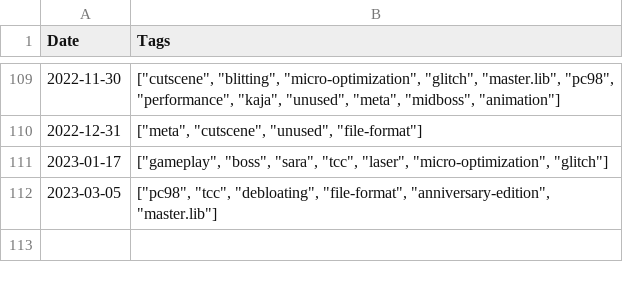
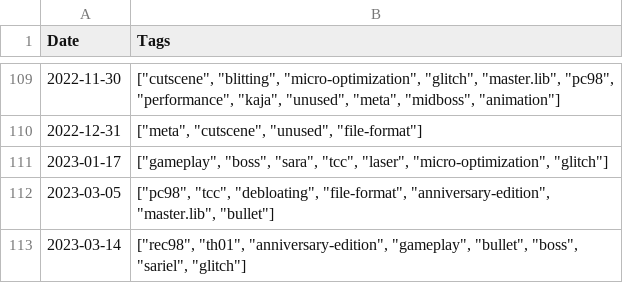
Before and after one commit to nmlgc/rec98.nmlgc.net, a TSV file: db/blog_tags.tsv, drawn as a sheet; only a part is shown, gaps mark what is left out.

Commit message:
[🚚] Fix the pellet unblitting bug in Sariel's second form, introduced in P0234
Summary: https://rec98.nmlgc.net/blog/2023-03-14
GitHub release page: https://github.com/nmlgc/ReC98/releases/tag/P0234-1

Thanks to mu021 for reporting this issue and providing helpful videos
to identify the cause!

```diff
--- a/db/blog_tags.tsv
+++ b/db/blog_tags.tsv
@@ -111,2 +111,3 @@ Date	Tags
 2023-01-17	["gameplay", "boss", "sara", "tcc", "laser", "micro-optimization", "glitch"]
-2023-03-05	["pc98", "tcc", "debloating", "file-format", "anniversary-edition", "master.lib"]
+2023-03-05	["pc98", "tcc", "debloating", "file-format", "anniversary-edition", "master.lib", "bullet"]
+2023-03-14	["rec98", "th01", "anniversary-edition", "gameplay", "bullet", "boss", "sariel", "glitch"]
```
Also changed, not shown: 5 other files.
